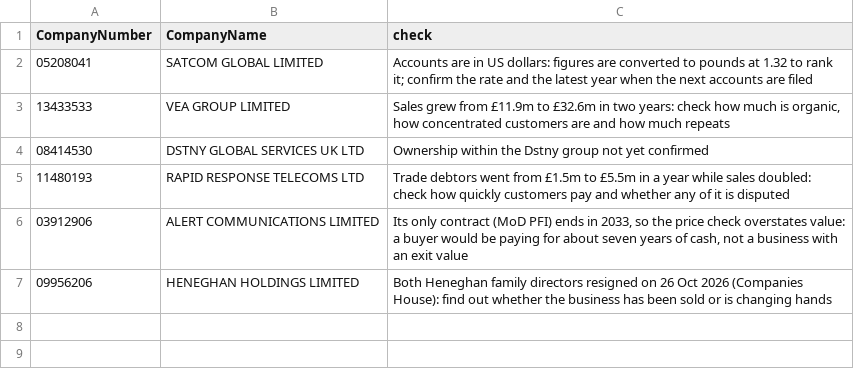
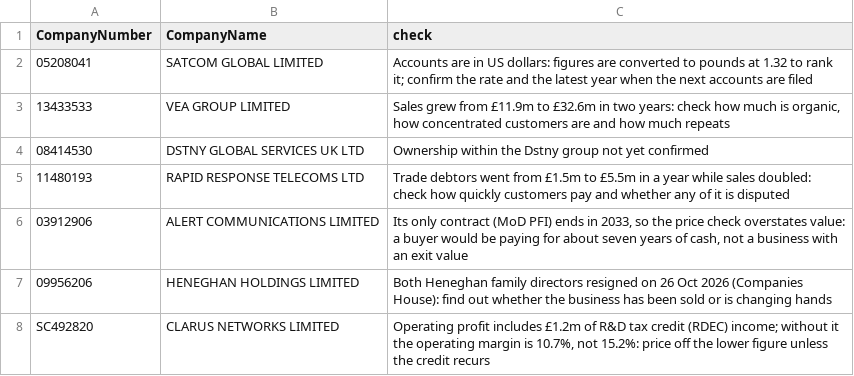
Before and after one commit to PE-Project-WM/infra-deal-scanner, a CSV file: config/company_notes.csv, drawn as a sheet.

```diff
--- a/config/company_notes.csv
+++ b/config/company_notes.csv
@@ -7 +7,2 @@ CompanyNumber,CompanyName,check
 09956206,HENEGHAN HOLDINGS LIMITED,Both Heneghan family directors resigned on 26 Oct 2026 (Companies House): find out whether the business has been sold or is changing hands
+SC492820,CLARUS NETWORKS LIMITED,"Operating profit includes £1.2m of R&D tax credit (RDEC) income; without it the operating margin is 10.7%, not 15.2%: price off the lower figure unless the credit recurs"
```
Also changed, not shown: data/outputs/lenses_latest.csv, data/outputs/valuation_latest.csv, 10 other files.
